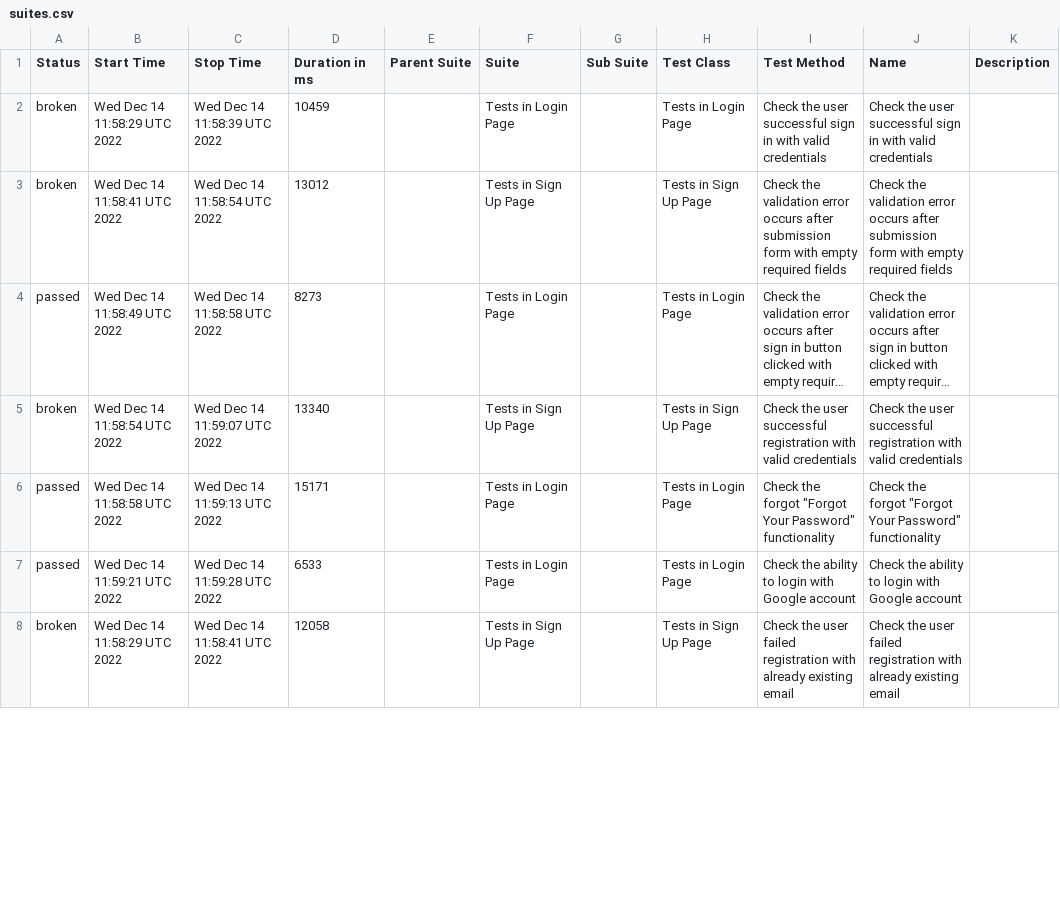
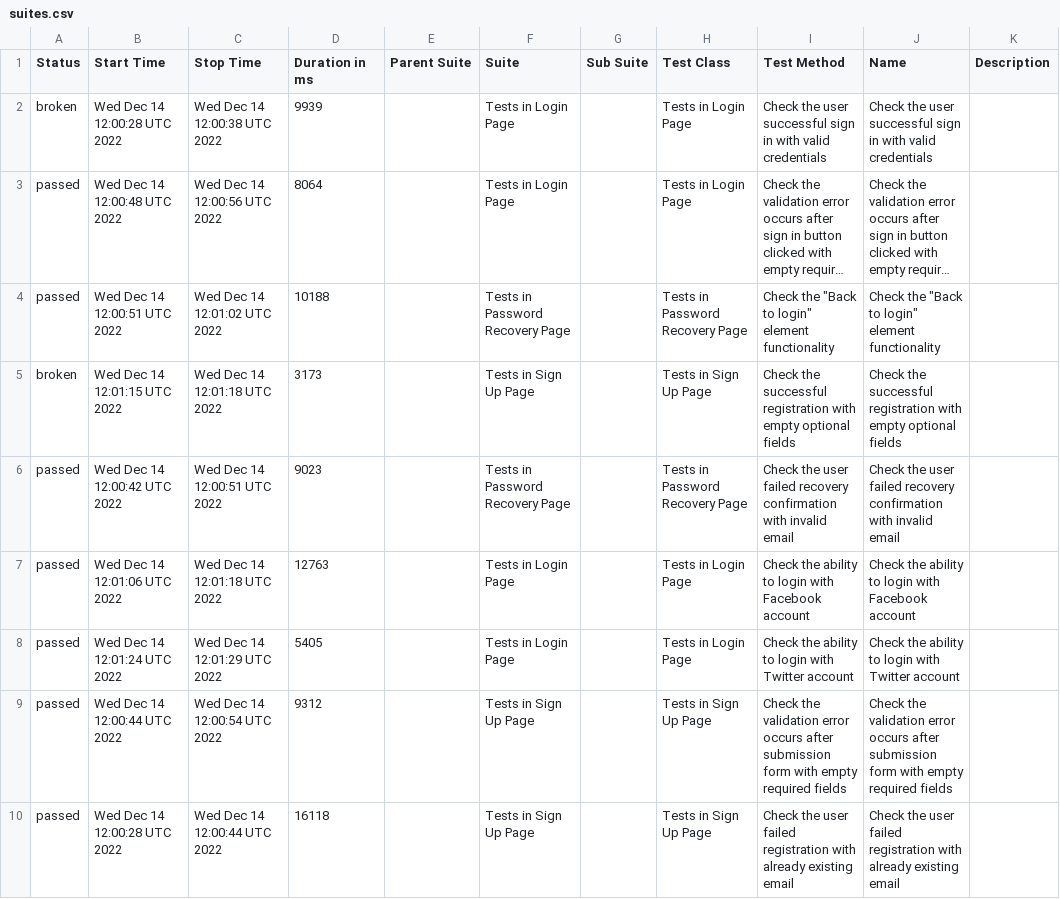
Before and after one commit to txt2021/Solo_Luxury_Autotests, a CSV file: data/suites.csv, drawn as a sheet; only a part is shown; long unchanged cells end in …; removed rows and columns are numbered as before the commit, all else as after; the diff covers the shown part only; the diff names each change by its address in the sheet, - before the commit and + after, or states it on an @@ line.

```diff
--- a/data/suites.csv
+++ b/data/suites.csv
-B2 (Start Time): Wed Dec 14 11:58:29 UTC 2022
+B2 (Start Time): Wed Dec 14 12:00:28 UTC 2022
-C2 (Stop Time): Wed Dec 14 11:58:39 UTC 2022
+C2 (Stop Time): Wed Dec 14 12:00:38 UTC 2022
-D2 (Duration in ms): 10459
+D2 (Duration in ms): 9939
-row 3: broken | Wed Dec 14 11:58:41 UTC 2022 | Wed Dec 14 11:58:54 UTC 2022 | 13012 |  | Tests in Sign Up Page |  | Tests in Sign Up Page | Check the validation error occurs after submission form with empty required fields | Check the validation error occurs after submission form with empty required fields
-B3 (Start Time): Wed Dec 14 11:58:49 UTC 2022
+B3 (Start Time): Wed Dec 14 12:00:48 UTC 2022
-C3 (Stop Time): Wed Dec 14 11:58:58 UTC 2022
+C3 (Stop Time): Wed Dec 14 12:00:56 UTC 2022
-D3 (Duration in ms): 8273
+D3 (Duration in ms): 8064
+row 4: passed | Wed Dec 14 12:00:51 UTC 2022 | Wed Dec 14 12:01:02 UTC 2022 | 10188 |  | Tests in Password Recovery Page |  | Tests in Password Recovery Page | Check the "Back to login" element functionality | Check the "Back to login" element functionality
-B5 (Start Time): Wed Dec 14 11:58:54 UTC 2022
+B5 (Start Time): Wed Dec 14 12:01:15 UTC 2022
-C5 (Stop Time): Wed Dec 14 11:59:07 UTC 2022
+C5 (Stop Time): Wed Dec 14 12:01:18 UTC 2022
-D5 (Duration in ms): 13340
+D5 (Duration in ms): 3173
-I5 (Test Method): Check the user successful registration with valid credentials
+I5 (Test Method): Check the successful registration with empty optional fields
-J5 (Name): Check the user successful registration with valid credentials
+J5 (Name): Check the successful registration with empty optional fields
+row 6: passed | Wed Dec 14 12:00:42 UTC 2022 | Wed Dec 14 12:00:51 UTC 2022 | 9023 |  | Tests in Password Recovery Page |  | Tests in Password Recovery Page | Check the user failed recovery confirmation with invalid email | Check the user failed recovery confirmation with invalid email
-B7 (Start Time): Wed Dec 14 11:58:58 UTC 2022
+B7 (Start Time): Wed Dec 14 12:01:06 UTC 2022
-C7 (Stop Time): Wed Dec 14 11:59:13 UTC 2022
+C7 (Stop Time): Wed Dec 14 12:01:18 UTC 2022
-D7 (Duration in ms): 15171
+D7 (Duration in ms): 12763
-I7 (Test Method): Check the forgot "Forgot Your Password" functionality
+I7 (Test Method): Check the ability to login with Facebook account
-J7 (Name): Check the forgot "Forgot Your Password" functionality
+J7 (Name): Check the ability to login with Facebook account
-B8 (Start Time): Wed Dec 14 11:59:21 UTC 2022
+B8 (Start Time): Wed Dec 14 12:01:24 UTC 2022
-C8 (Stop Time): Wed Dec 14 11:59:28 UTC 2022
+C8 (Stop Time): Wed Dec 14 12:01:29 UTC 2022
-D8 (Duration in ms): 6533
+D8 (Duration in ms): 5405
-I8 (Test Method): …login with Google account
+I8 (Test Method): …login with Twitter account
-J8 (Name): …login with Google account
+J8 (Name): …login with Twitter account
+row 9: passed | Wed Dec 14 12:00:44 UTC 2022 | Wed Dec 14 12:00:54 UTC 2022 | 9312 |  | Tests in Sign Up Page |  | Tests in Sign Up Page | Check the validation error occurs after submission form with empty required fields | Check the validation error occurs after submission form with empty required fields
-A10 (Status): broken
+A10 (Status): passed
-B10 (Start Time): Wed Dec 14 11:58:29 UTC 2022
+B10 (Start Time): Wed Dec 14 12:00:28 UTC 2022
-C10 (Stop Time): Wed Dec 14 11:58:41 UTC 2022
+C10 (Stop Time): Wed Dec 14 12:00:44 UTC 2022
-D10 (Duration in ms): 12058
+D10 (Duration in ms): 16118
```
Also changed, not shown: 1 added row, 3 removed rows and 25 edited cells elsewhere in this file, 52 other files.
